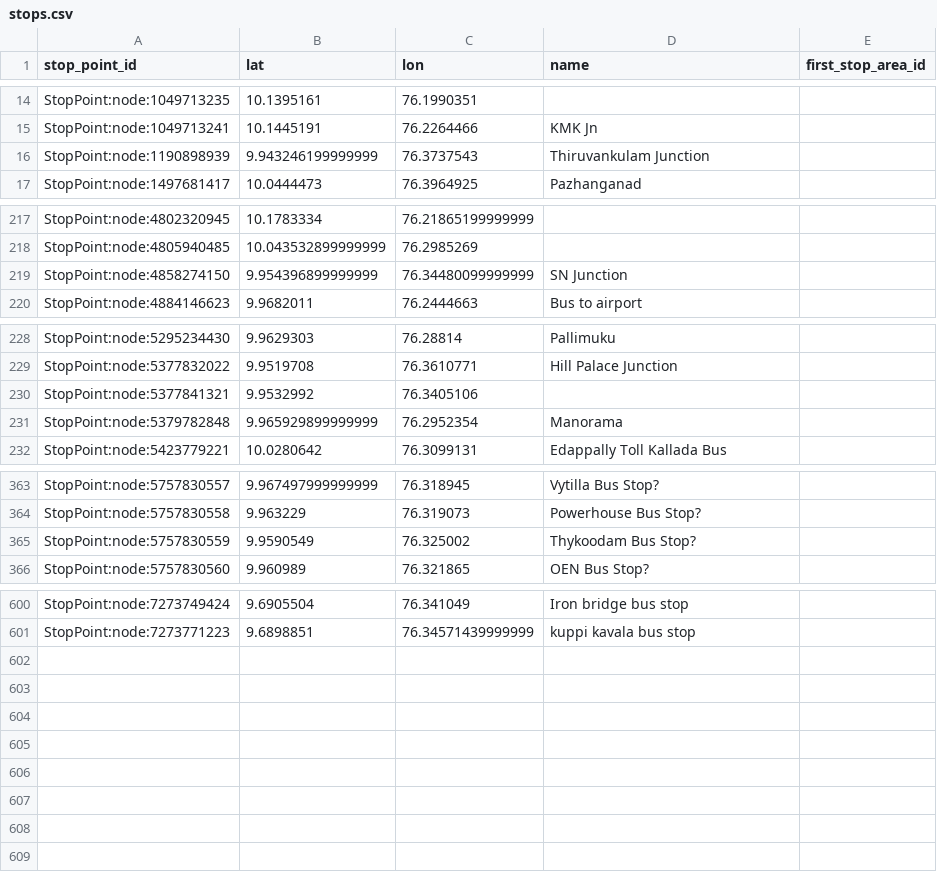
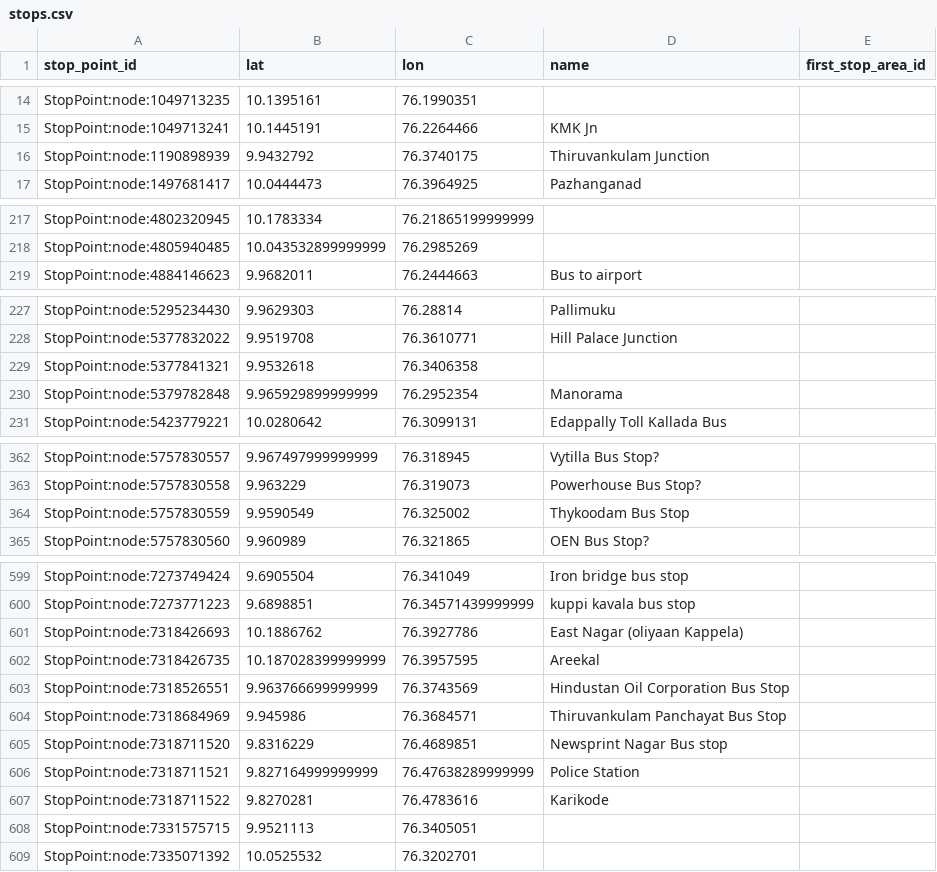
Before and after one commit to Jungle-Bus/KochiTransport_geom_ci, a CSV file: stops.csv, drawn as a sheet; only a part is shown, gaps mark what is left out.

```diff
--- a/stops.csv
+++ b/stops.csv
@@ -15,3 +15,3 @@ StopPoint:node:1049713235,10.1395161,76.1990351,,
 StopPoint:node:1049713241,10.1445191,76.2264466,KMK Jn,
-StopPoint:node:1190898939,9.943246199999999,76.3737543,Thiruvankulam Junction,
+StopPoint:node:1190898939,9.9432792,76.3740175,Thiruvankulam Junction,
 StopPoint:node:1497681417,10.0444473,76.3964925,Pazhanganad,
@@ -218,3 +218,2 @@ StopPoint:node:4802320945,10.1783334,76.21865199999999,,
 StopPoint:node:4805940485,10.043532899999999,76.2985269,,
-StopPoint:node:4858274150,9.954396899999999,76.34480099999999,SN Junction,
 StopPoint:node:4884146623,9.9682011,76.2444663,Bus to airport,
@@ -229,3 +228,3 @@ StopPoint:node:5295234430,9.9629303,76.28814,Pallimuku,
 StopPoint:node:5377832022,9.9519708,76.3610771,Hill Palace Junction,
-StopPoint:node:5377841321,9.9532992,76.3405106,,
+StopPoint:node:5377841321,9.9532618,76.3406358,,
 StopPoint:node:5379782848,9.965929899999999,76.2952354,Manorama,
@@ -364,3 +363,3 @@ StopPoint:node:5757830557,9.967497999999999,76.318945,Vytilla Bus Stop?,
 StopPoint:node:5757830558,9.963229,76.319073,Powerhouse Bus Stop?,
-StopPoint:node:5757830559,9.9590549,76.325002,Thykoodam Bus Stop?,
+StopPoint:node:5757830559,9.9590549,76.325002,Thykoodam Bus Stop,
 StopPoint:node:5757830560,9.960989,76.321865,OEN Bus Stop?,
@@ -601 +600,10 @@ StopPoint:node:7273749424,9.6905504,76.341049,Iron bridge bus stop,
 StopPoint:node:7273771223,9.6898851,76.34571439999999,kuppi kavala bus stop,
+StopPoint:node:7318426693,10.1886762,76.3927786,East Nagar (oliyaan Kappela),
+StopPoint:node:7318426735,10.187028399999999,76.3957595,Areekal,
+StopPoint:node:7318526551,9.963766699999999,76.3743569,Hindustan Oil Corporation Bus Stop,
+StopPoint:node:7318684969,9.945986,76.3684571,Thiruvankulam Panchayat Bus Stop,
+StopPoint:node:7318711520,9.8316229,76.4689851,Newsprint Nagar Bus stop,
+StopPoint:node:7318711521,9.827164999999999,76.47638289999999,Police Station,
+StopPoint:node:7318711522,9.8270281,76.4783616,Karikode,
+StopPoint:node:7331575715,9.9521113,76.3405051,,
+StopPoint:node:7335071392,10.0525532,76.3202701,,
```
Also changed, not shown: lines.csv, 2 other files.
